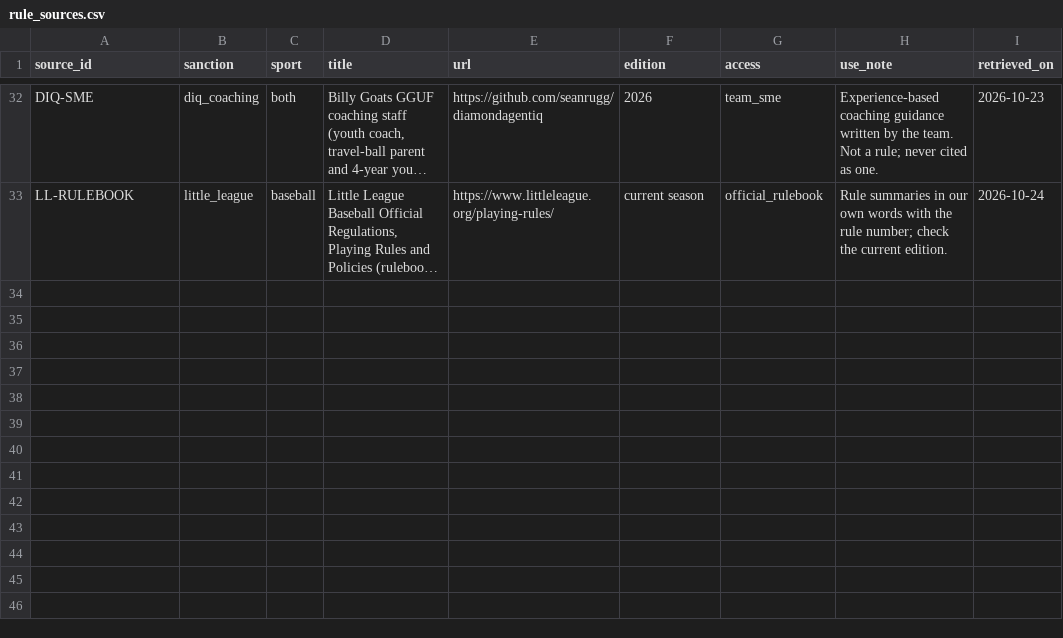
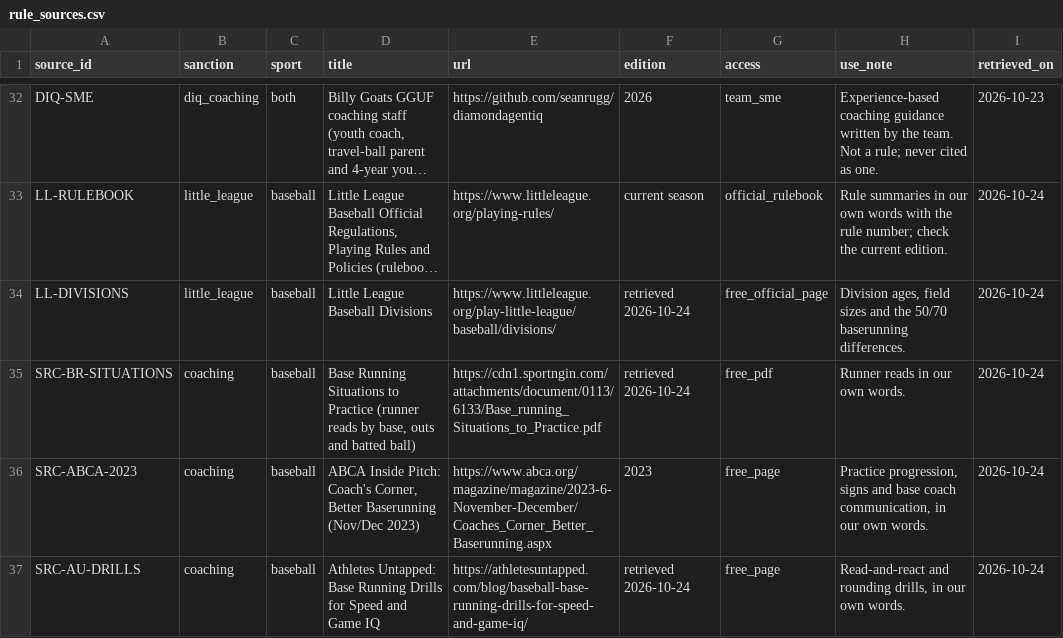
Before and after one commit to seanrugg/Sunshine_DiamondAgentIQ, a CSV file: data/little_league/rule_sources.csv, drawn as a sheet; only a part is shown, gaps mark what is left out; long unchanged cells end in …; the diff names each change by its address in the sheet, - before the commit and + after, or states it on an @@ line.

```diff
--- a/data/little_league/rule_sources.csv
+++ b/data/little_league/rule_sources.csv
+row 34: LL-DIVISIONS | little_league | baseball | Little League Baseball Divisions | https://www.littleleague.org/play-little-league/baseball/divisions/ | retrieved 2026-10-24 | free_official_page | Division ages, field sizes and the 50/70 baserunning differences. | 2026-10-24
+row 35: SRC-BR-SITUATIONS | coaching | baseball | Base Running Situations to Practice (runner reads by base, outs and batted ball) | https://cdn1.sportngin.com/attachments/document/0113/6133/Base_running_Situations_to_Practice.pdf | retrieved 2026-10-24 | free_pdf | Runner reads in our own words. | 2026-10-24
+row 36: SRC-ABCA-2023 | coaching | baseball | ABCA Inside Pitch: Coach's Corner, Better Baserunning (Nov/Dec 2023) | https://www.abca.org/magazine/magazine/2023-6-November-December/Coaches_Corner_Better_Baserunning.aspx | 2023 | free_page | Practice progression, signs and base coach communication, in our own words. | 2026-10-24
+row 37: SRC-AU-DRILLS | coaching | baseball | Athletes Untapped: Base Running Drills for Speed and Game IQ | https://athletesuntapped.com/blog/baseball-base-running-drills-for-speed-and-game-iq/ | retrieved 2026-10-24 | free_page | Read-and-react and rounding drills, in our own words. | 2026-10-24
```
Also changed, not shown: data/coaching/insights.csv, data/coaching/situations.csv, 19 other files.
